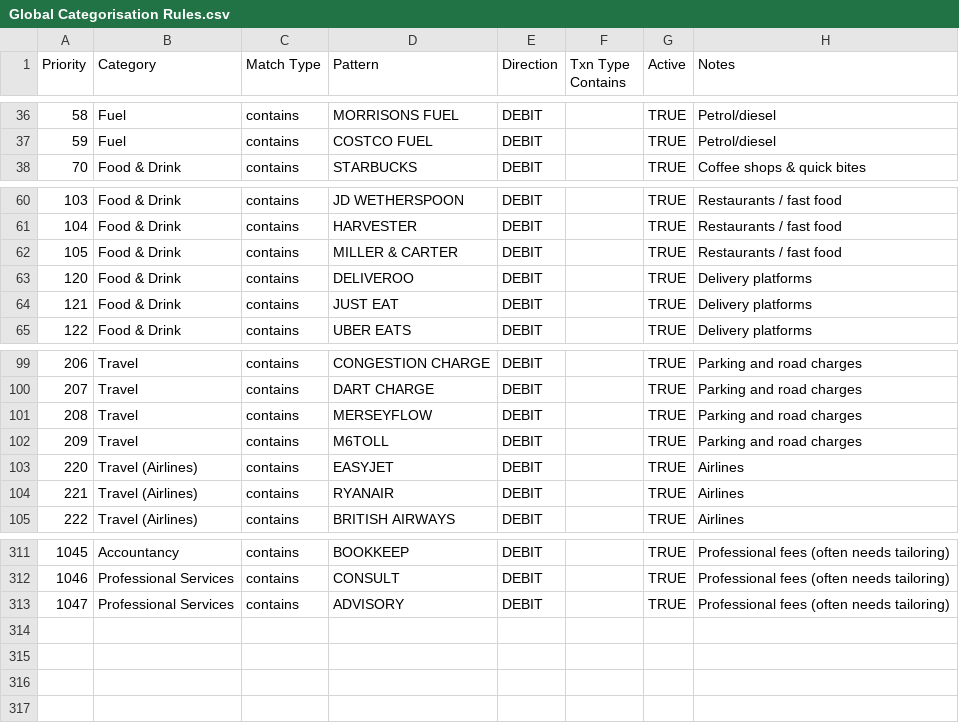
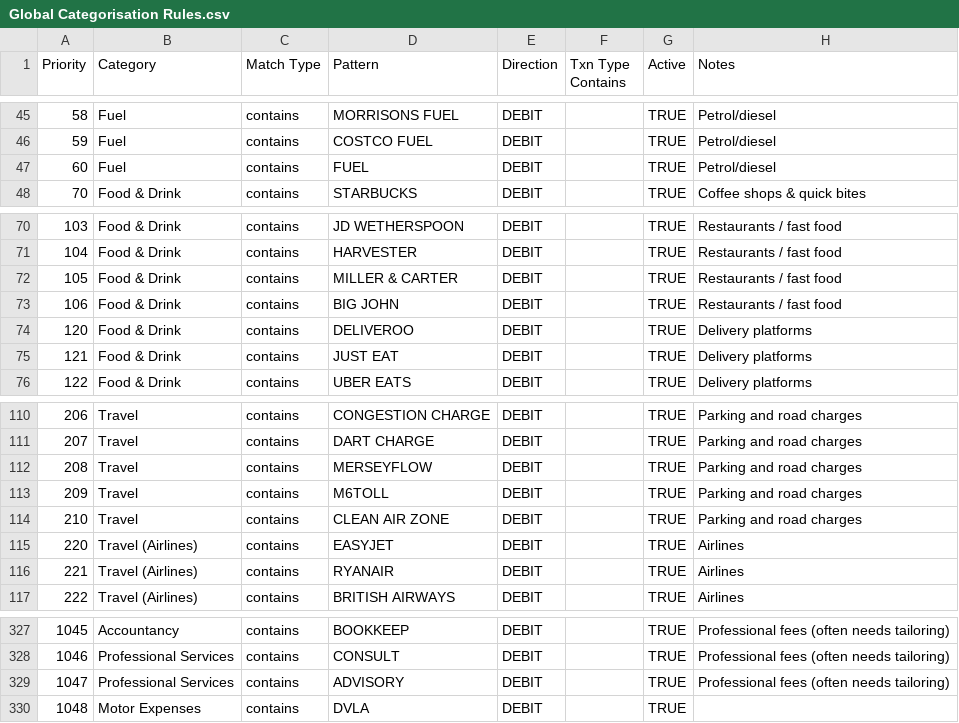
Before and after one commit to GeorgeFarrellx/PDF-Converter, a CSV file: Global Categorisation Rules.csv, drawn as a sheet; only a part is shown, gaps mark what is left out; the diff covers the shown part only.

```diff
--- a/Global Categorisation Rules.csv
+++ b/Global Categorisation Rules.csv
@@ -37,2 +46,3 @@
 59,Fuel,contains,COSTCO FUEL,DEBIT,,TRUE,Petrol/diesel
+60,Fuel,contains,FUEL,DEBIT,,TRUE,Petrol/diesel
 70,Food & Drink,contains,STARBUCKS,DEBIT,,TRUE,Coffee shops & quick bites
@@ -62,2 +72,3 @@
 105,Food & Drink,contains,MILLER & CARTER,DEBIT,,TRUE,Restaurants / fast food
+106,Food & Drink,contains,BIG JOHN,DEBIT,,TRUE,Restaurants / fast food
 120,Food & Drink,contains,DELIVEROO,DEBIT,,TRUE,Delivery platforms
@@ -102,2 +113,3 @@
 209,Travel,contains,M6TOLL,DEBIT,,TRUE,Parking and road charges
+210,Travel,contains, CLEAN AIR ZONE,DEBIT,,TRUE,Parking and road charges
 220,Travel (Airlines),contains,EASYJET,DEBIT,,TRUE,Airlines
@@ -313 +329,2 @@
 1047,Professional Services,contains,ADVISORY,DEBIT,,TRUE,Professional fees (often needs tailoring)
+1048,Motor Expenses,contains,DVLA,DEBIT,,TRUE,
```
Also changed, not shown: 13 added rows elsewhere in this file.
